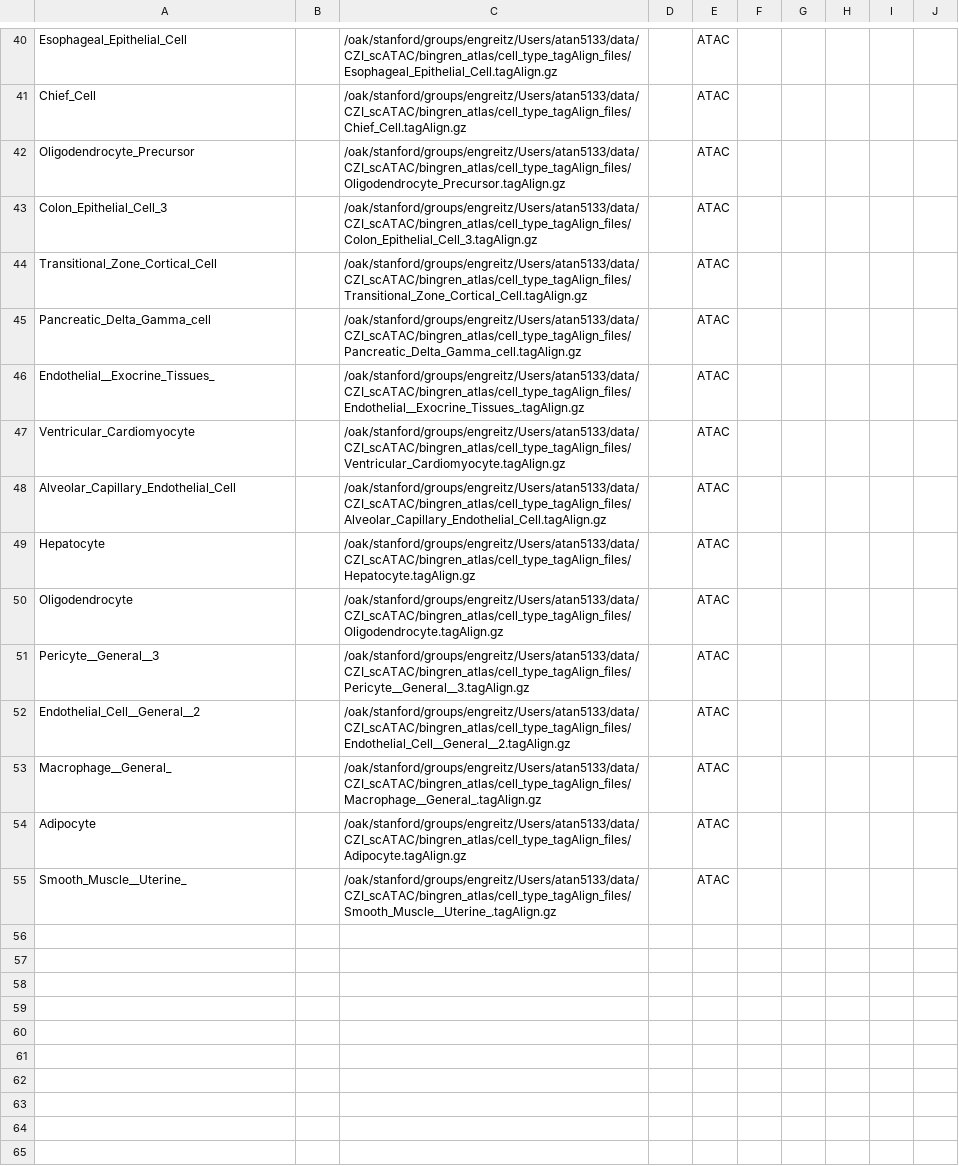
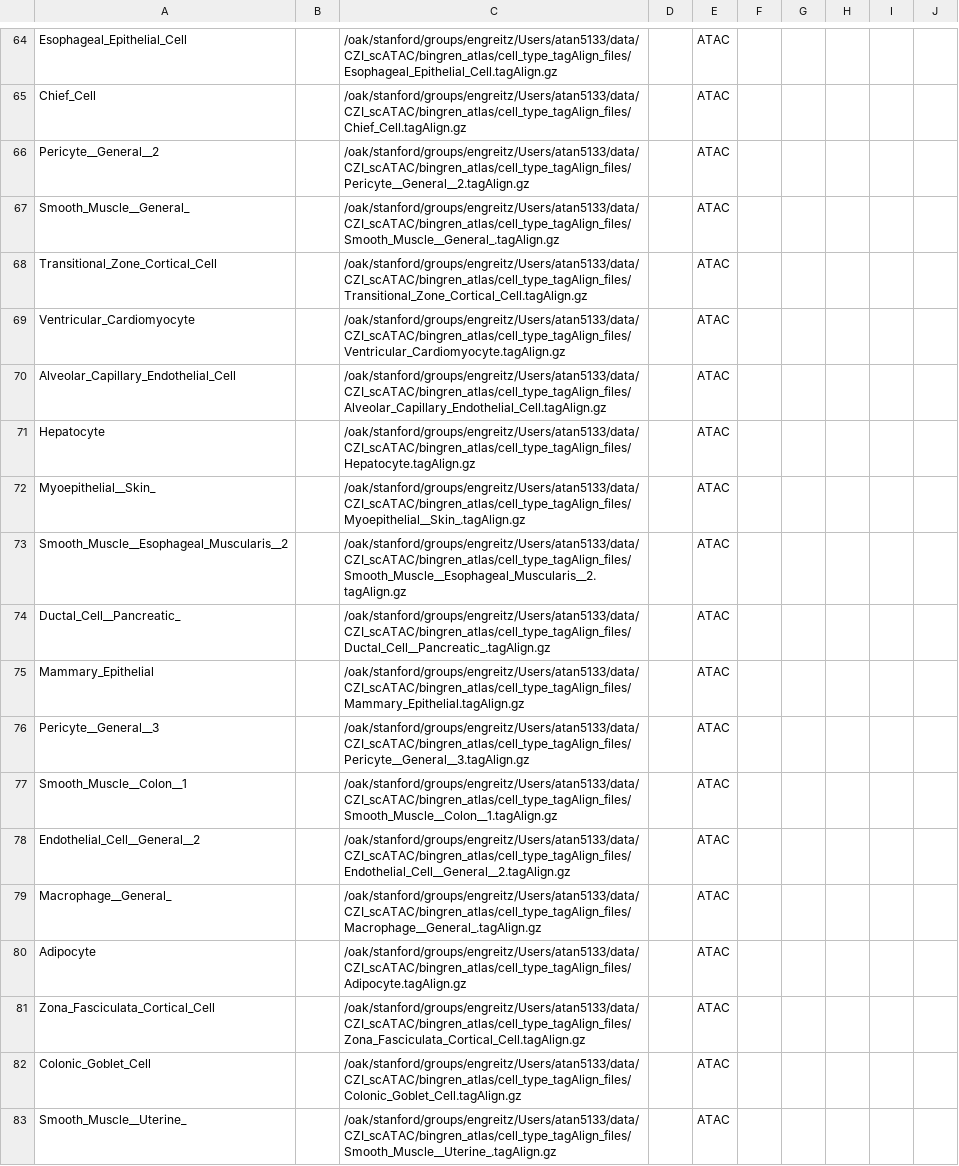
Before and after one commit to atancoder/bioinformatics_scripts, a TSV file: scATAC/biosamples_config.tsv, drawn as a sheet; only a part is shown, gaps mark what is left out; the diff covers the shown part only.

Commit message:
support partitioning fragment and rna files into cell types

```diff
--- a/scATAC/biosamples_config.tsv
+++ b/scATAC/biosamples_config.tsv
@@ -41,7 +65,5 @@ Esophageal_Epithelial_Cell		/oak/stanford/groups/engreitz/Users/atan5133/data/CZ
 Chief_Cell		/oak/stanford/groups/engreitz/Users/atan5133/data/CZI_scATAC/bingren_atlas/cell_type_tagAlign_files/Chief_Cell.tagAlign.gz		ATAC					
-Oligodendrocyte_Precursor		/oak/stanford/groups/engreitz/Users/atan5133/data/CZI_scATAC/bingren_atlas/cell_type_tagAlign_files/Oligodendrocyte_Precursor.tagAlign.gz		ATAC					
-Colon_Epithelial_Cell_3		/oak/stanford/groups/engreitz/Users/atan5133/data/CZI_scATAC/bingren_atlas/cell_type_tagAlign_files/Colon_Epithelial_Cell_3.tagAlign.gz		ATAC					
+Pericyte__General__2		/oak/stanford/groups/engreitz/Users/atan5133/data/CZI_scATAC/bingren_atlas/cell_type_tagAlign_files/Pericyte__General__2.tagAlign.gz		ATAC					
+Smooth_Muscle__General_		/oak/stanford/groups/engreitz/Users/atan5133/data/CZI_scATAC/bingren_atlas/cell_type_tagAlign_files/Smooth_Muscle__General_.tagAlign.gz		ATAC					
 Transitional_Zone_Cortical_Cell		/oak/stanford/groups/engreitz/Users/atan5133/data/CZI_scATAC/bingren_atlas/cell_type_tagAlign_files/Transitional_Zone_Cortical_Cell.tagAlign.gz		ATAC					
-Pancreatic_Delta_Gamma_cell		/oak/stanford/groups/engreitz/Users/atan5133/data/CZI_scATAC/bingren_atlas/cell_type_tagAlign_files/Pancreatic_Delta_Gamma_cell.tagAlign.gz		ATAC					
-Endothelial__Exocrine_Tissues_		/oak/stanford/groups/engreitz/Users/atan5133/data/CZI_scATAC/bingren_atlas/cell_type_tagAlign_files/Endothelial__Exocrine_Tissues_.tagAlign.gz		ATAC					
 Ventricular_Cardiomyocyte		/oak/stanford/groups/engreitz/Users/atan5133/data/CZI_scATAC/bingren_atlas/cell_type_tagAlign_files/Ventricular_Cardiomyocyte.tagAlign.gz		ATAC					
@@ -49,4 +71,8 @@ Alveolar_Capillary_Endothelial_Cell		/oak/stanford/groups/engreitz/Users/atan513
 Hepatocyte		/oak/stanford/groups/engreitz/Users/atan5133/data/CZI_scATAC/bingren_atlas/cell_type_tagAlign_files/Hepatocyte.tagAlign.gz		ATAC					
-Oligodendrocyte		/oak/stanford/groups/engreitz/Users/atan5133/data/CZI_scATAC/bingren_atlas/cell_type_tagAlign_files/Oligodendrocyte.tagAlign.gz		ATAC					
+Myoepithelial__Skin_		/oak/stanford/groups/engreitz/Users/atan5133/data/CZI_scATAC/bingren_atlas/cell_type_tagAlign_files/Myoepithelial__Skin_.tagAlign.gz		ATAC					
+Smooth_Muscle__Esophageal_Muscularis__2		/oak/stanford/groups/engreitz/Users/atan5133/data/CZI_scATAC/bingren_atlas/cell_type_tagAlign_files/Smooth_Muscle__Esophageal_Muscularis__2.tagAlign.gz		ATAC					
+Ductal_Cell__Pancreatic_		/oak/stanford/groups/engreitz/Users/atan5133/data/CZI_scATAC/bingren_atlas/cell_type_tagAlign_files/Ductal_Cell__Pancreatic_.tagAlign.gz		ATAC					
+Mammary_Epithelial		/oak/stanford/groups/engreitz/Users/atan5133/data/CZI_scATAC/bingren_atlas/cell_type_tagAlign_files/Mammary_Epithelial.tagAlign.gz		ATAC					
 Pericyte__General__3		/oak/stanford/groups/engreitz/Users/atan5133/data/CZI_scATAC/bingren_atlas/cell_type_tagAlign_files/Pericyte__General__3.tagAlign.gz		ATAC					
+Smooth_Muscle__Colon__1		/oak/stanford/groups/engreitz/Users/atan5133/data/CZI_scATAC/bingren_atlas/cell_type_tagAlign_files/Smooth_Muscle__Colon__1.tagAlign.gz		ATAC					
 Endothelial_Cell__General__2		/oak/stanford/groups/engreitz/Users/atan5133/data/CZI_scATAC/bingren_atlas/cell_type_tagAlign_files/Endothelial_Cell__General__2.tagAlign.gz		ATAC					
@@ -54,2 +80,4 @@ Macrophage__General_		/oak/stanford/groups/engreitz/Users/atan5133/data/CZI_scAT
 Adipocyte		/oak/stanford/groups/engreitz/Users/atan5133/data/CZI_scATAC/bingren_atlas/cell_type_tagAlign_files/Adipocyte.tagAlign.gz		ATAC					
+Zona_Fasciculata_Cortical_Cell		/oak/stanford/groups/engreitz/Users/atan5133/data/CZI_scATAC/bingren_atlas/cell_type_tagAlign_files/Zona_Fasciculata_Cortical_Cell.tagAlign.gz		ATAC					
+Colonic_Goblet_Cell		/oak/stanford/groups/engreitz/Users/atan5133/data/CZI_scATAC/bingren_atlas/cell_type_tagAlign_files/Colonic_Goblet_Cell.tagAlign.gz		ATAC					
 Smooth_Muscle__Uterine_		/oak/stanford/groups/engreitz/Users/atan5133/data/CZI_scATAC/bingren_atlas/cell_type_tagAlign_files/Smooth_Muscle__Uterine_.tagAlign.gz		ATAC					
```
Also changed, not shown: 25 added rows, 1 removed row and 20 edited cells elsewhere in this file, 11 other files.
